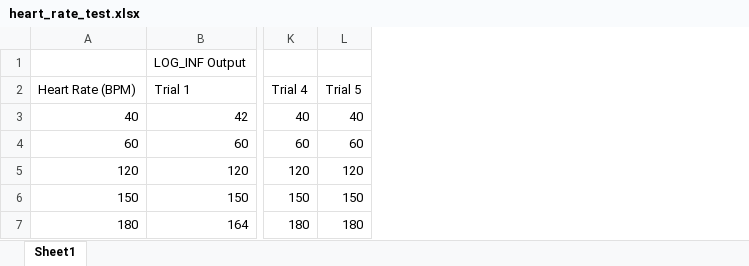
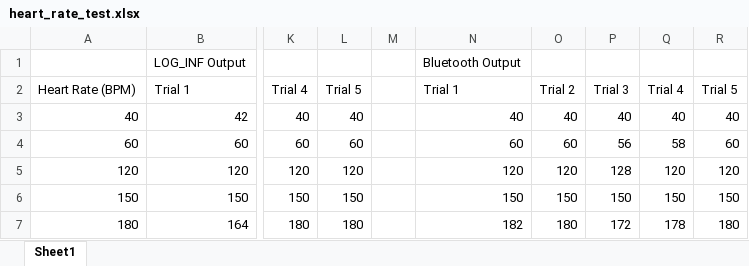
Before and after one commit to ArshSingh02/ecg-temp-ble-project, an Excel workbook: testing/heart_rate_test.xlsx, sheet Sheet1, drawn as a sheet; only a part is shown, gaps mark what is left out; values as stored, in another font and other column widths than the file's, no borders; the diff names each change by its address in the sheet, - before the commit and + after, or states it on an @@ line.

Commit message:
Finished bluetooth testing and placed results into technical report.

```diff
--- a/testing/heart_rate_test.xlsx (sheet Sheet1)
+++ b/testing/heart_rate_test.xlsx (sheet Sheet1)
+column M, empty
+column N, rows 1-7: Bluetooth Output | Trial 1 | 40 | 60 | 120 | 150 | 182
+column O, rows 2-7: Trial 2 | 40 | 60 | 120 | 150 | 180
+column P, rows 2-7: Trial 3 | 40 | 56 | 128 | 150 | 172
+column Q, rows 2-7: Trial 4 | 40 | 58 | 120 | 150 | 178
+column R, rows 2-7: Trial 5 | 40 | 60 | 120 | 150 | 180
```
Also changed, not shown: testing/battery_test.xlsx, 4 other files.
